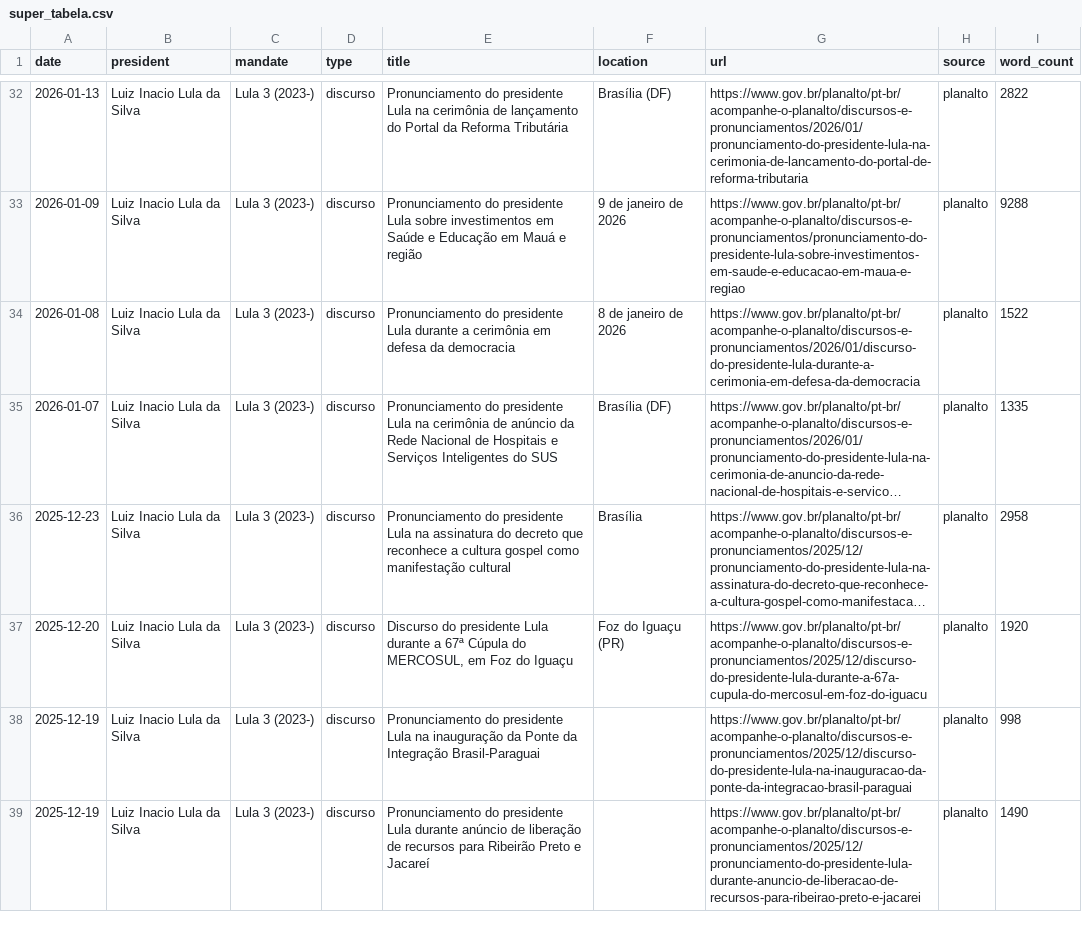
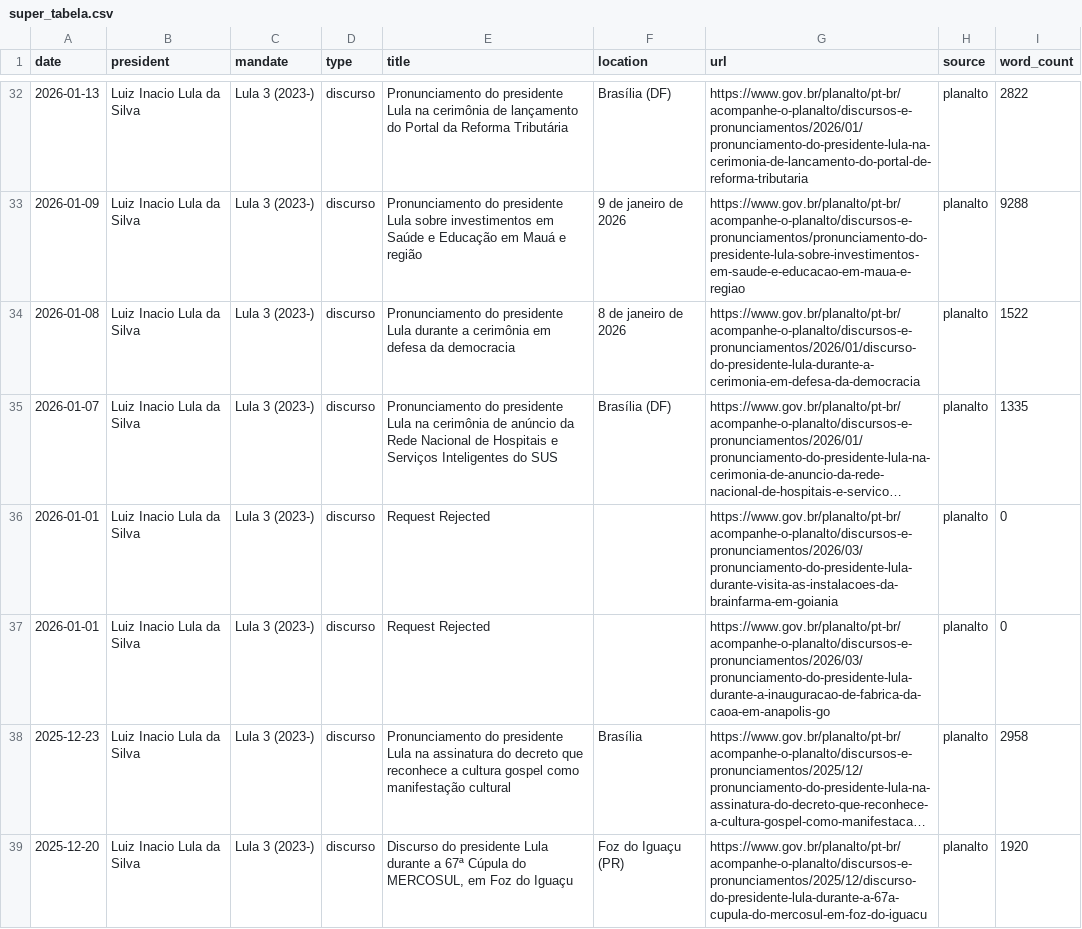
Before and after one commit to luizftoledo/luizftoledo.github.io, a CSV file: lulometro-dashboard/data/super_tabela.csv, drawn as a sheet; only a part is shown, gaps mark what is left out; the shorter side is filled out with more unchanged rows; long unchanged cells end in …; the diff names each change by its address in the sheet, - before the commit and + after, or states it on an @@ line.

```diff
--- a/lulometro-dashboard/data/super_tabela.csv
+++ b/lulometro-dashboard/data/super_tabela.csv
+row 36: 2026-01-01 | Luiz Inacio Lula da Silva | Lula 3 (2023-) | discurso | Request Rejected |  | https://www.gov.br/planalto/pt-br/acompanhe-o-planalto/discursos-e-pronunciamentos/2026/03/pronunciamento-do-presidente-lula-durante-visita-as-instalacoes-da-brainfarma-em-goiania | planalto | 0
+row 37: 2026-01-01 | Luiz Inacio Lula da Silva | Lula 3 (2023-) | discurso | Request Rejected |  | https://www.gov.br/planalto/pt-br/acompanhe-o-planalto/discursos-e-pronunciamentos/2026/03/pronunciamento-do-presidente-lula-durante-a-inauguracao-de-fabrica-da-caoa-em-anapolis-go | planalto | 0
```
Also changed, not shown: 6 other files.
